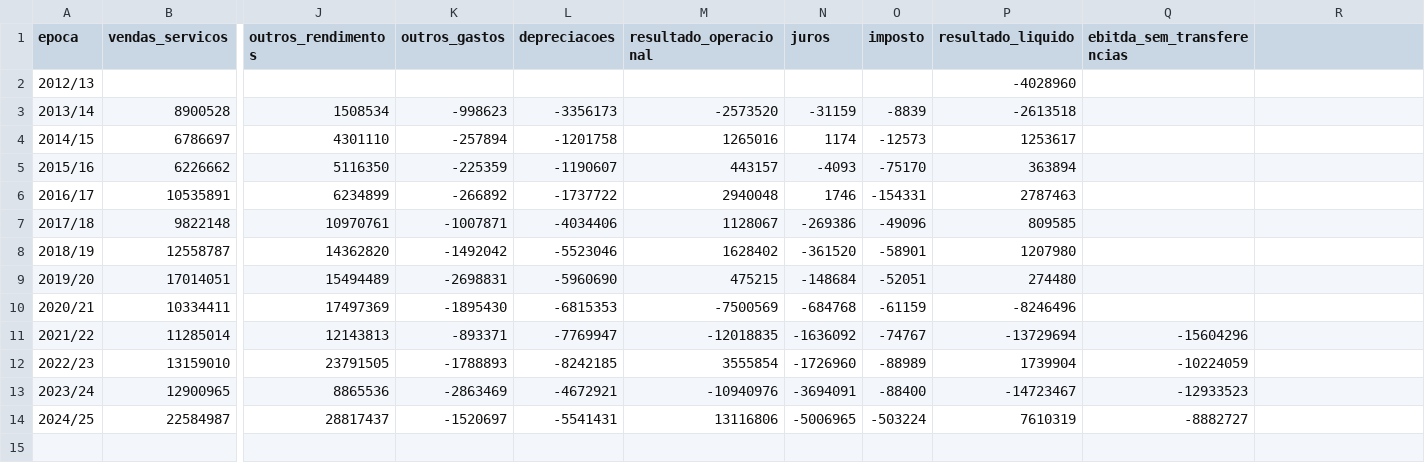
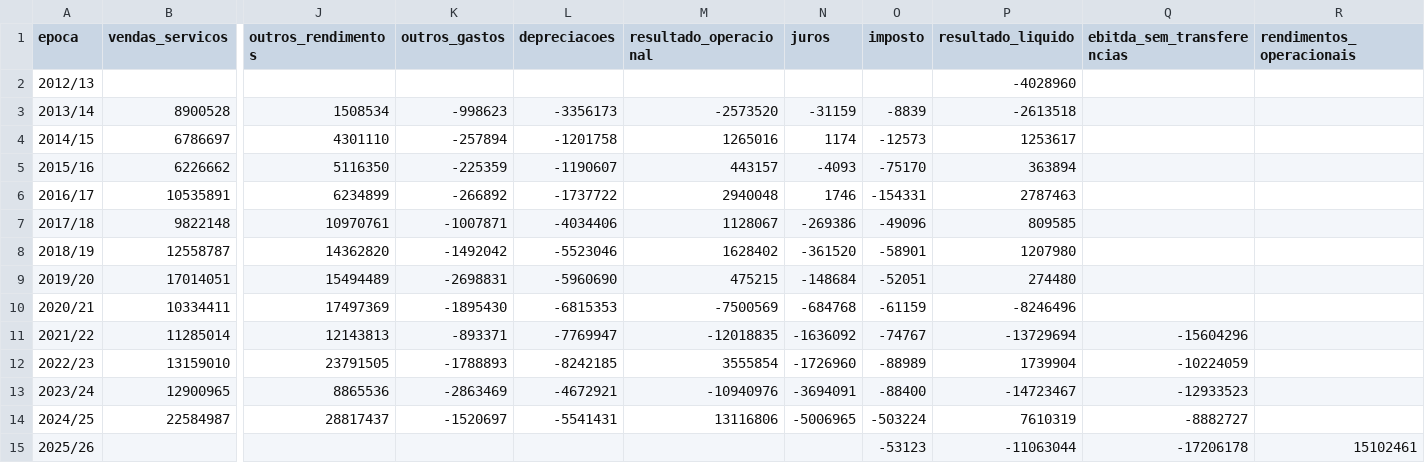
Before and after one commit to Joo2002VSC/Portfolio--Joao_Garcao, a CSV file: projects/data-analysis/contas-vitoria-sql/data/dr_sad.csv, drawn as a sheet; only a part is shown, gaps mark what is left out; rows hold the shown columns only; the diff names each change by its address in the sheet, - before the commit and + after, or states it on an @@ line.

```diff
--- a/projects/data-analysis/contas-vitoria-sql/data/dr_sad.csv
+++ b/projects/data-analysis/contas-vitoria-sql/data/dr_sad.csv
-R1: (empty)
+R1: rendimentos_operacionais
+row 15: 2025/26 |  |  |  |  |  |  | -53123 | -11063044 | -17206178 | 15102461
```
Also changed, not shown: projects/data-analysis/contas-vitoria-sql/data/balanco.csv, projects/data-analysis/contas-vitoria-sql/data/evento.csv, 19 other files.
